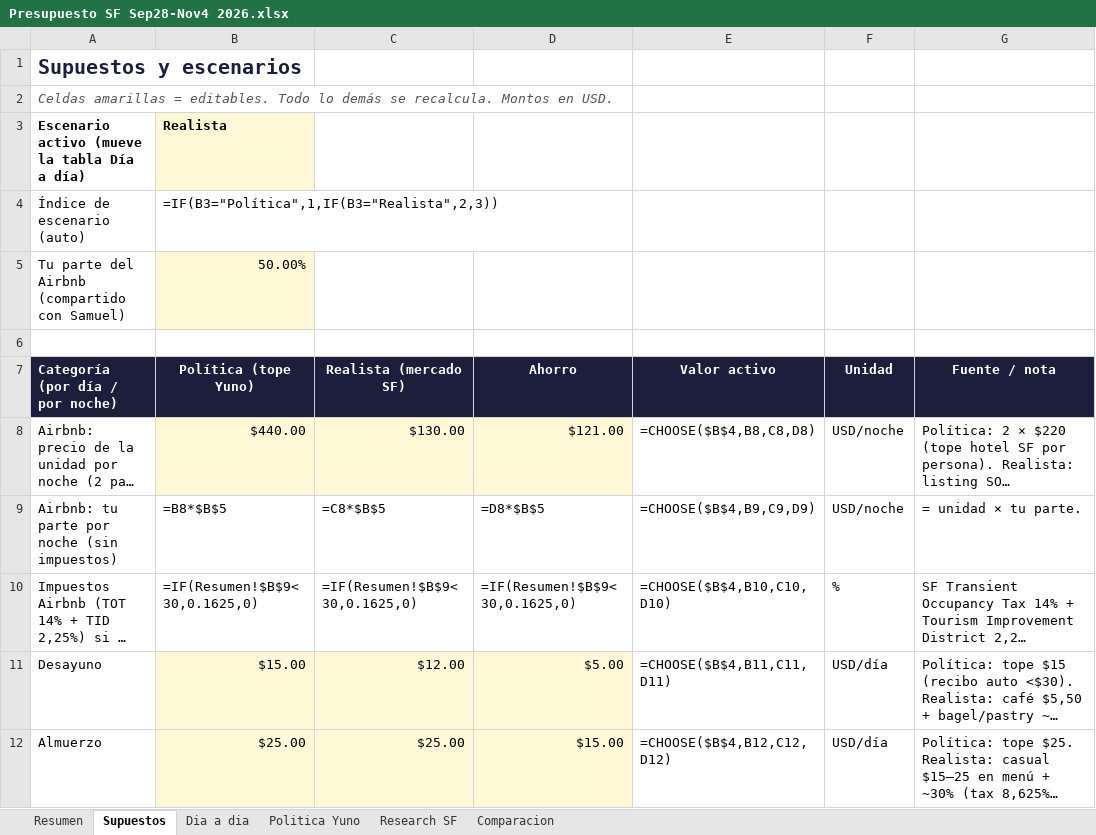
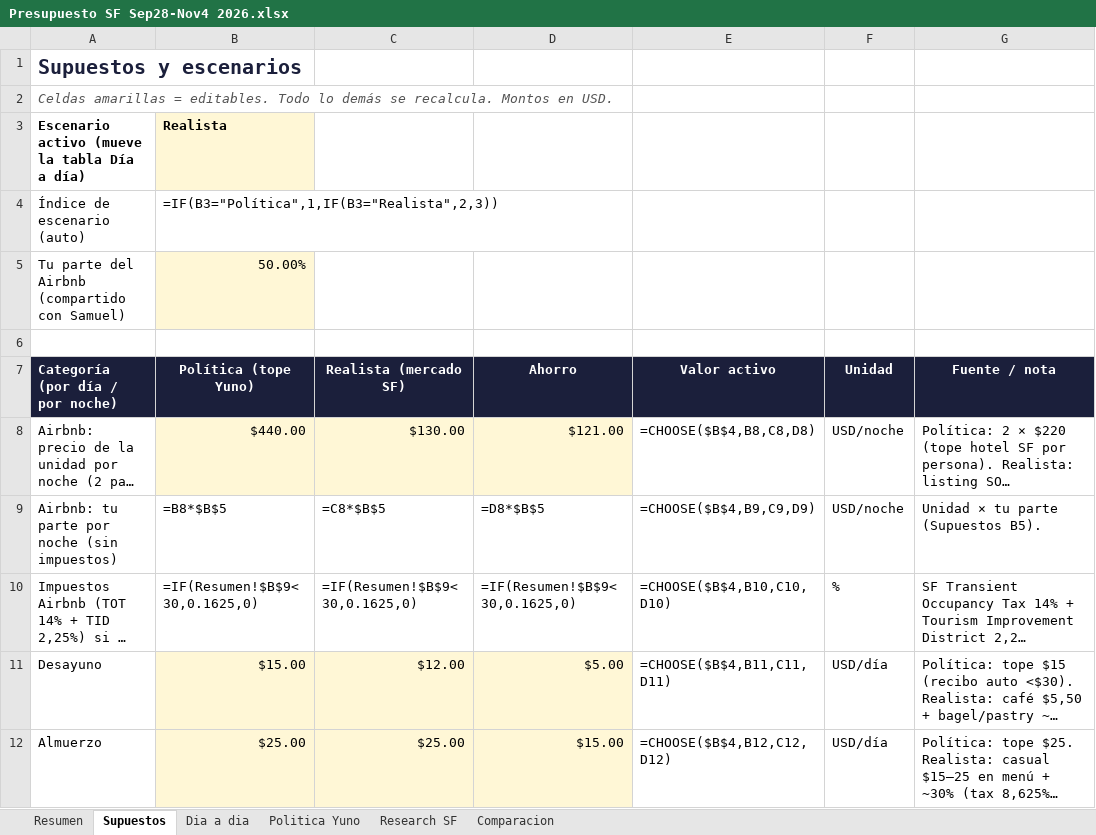
Before and after one commit to germantatism/German-GTM-Coding, an Excel workbook: Travel/SF Sep-Nov 2026/Presupuesto SF Sep28-Nov4 2026.xlsx, sheet Supuestos, drawn as a sheet; only a part is shown; long unchanged cells end in …; values as stored, in another font and other column widths than the file's, no borders; formulas without a stored value are shown as written; the diff names each change by its address in the sheet, - before the commit and + after, or states it on an @@ line.

```diff
--- a/Travel/SF Sep-Nov 2026/Presupuesto SF Sep28-Nov4 2026.xlsx (sheet Supuestos)
+++ b/Travel/SF Sep-Nov 2026/Presupuesto SF Sep28-Nov4 2026.xlsx (sheet Supuestos)
-G9: = unidad × tu parte.
+G9: Unidad × tu parte (Supuestos B5).
```
Also changed, not shown: sheet Dia a dia, 2 other files.
